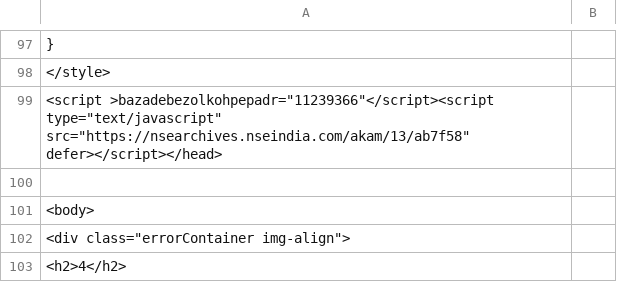
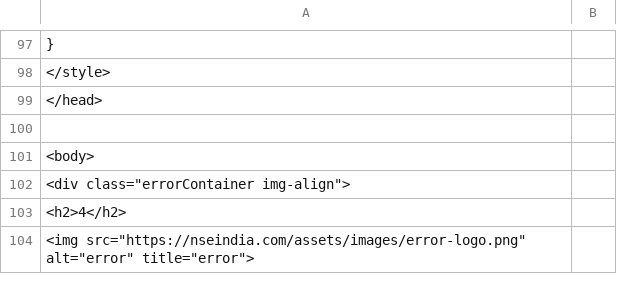
Before and after one commit to Deepanker10/Deepanker10.github.io, a CSV file: var.csv, drawn as a sheet; only a part is shown, gaps mark what is left out; the shorter side is filled out with more unchanged rows.

```diff
--- a/var.csv
+++ b/var.csv
@@ -98,3 +98,3 @@
     </style>
-<script >bazadebezolkohpepadr="11239366"</script><script type="text/javascript" src="https://nsearchives.nseindia.com/akam/13/ab7f58"  defer></script></head>
+</head>
 
```
Also changed, not shown: 1 other file.
